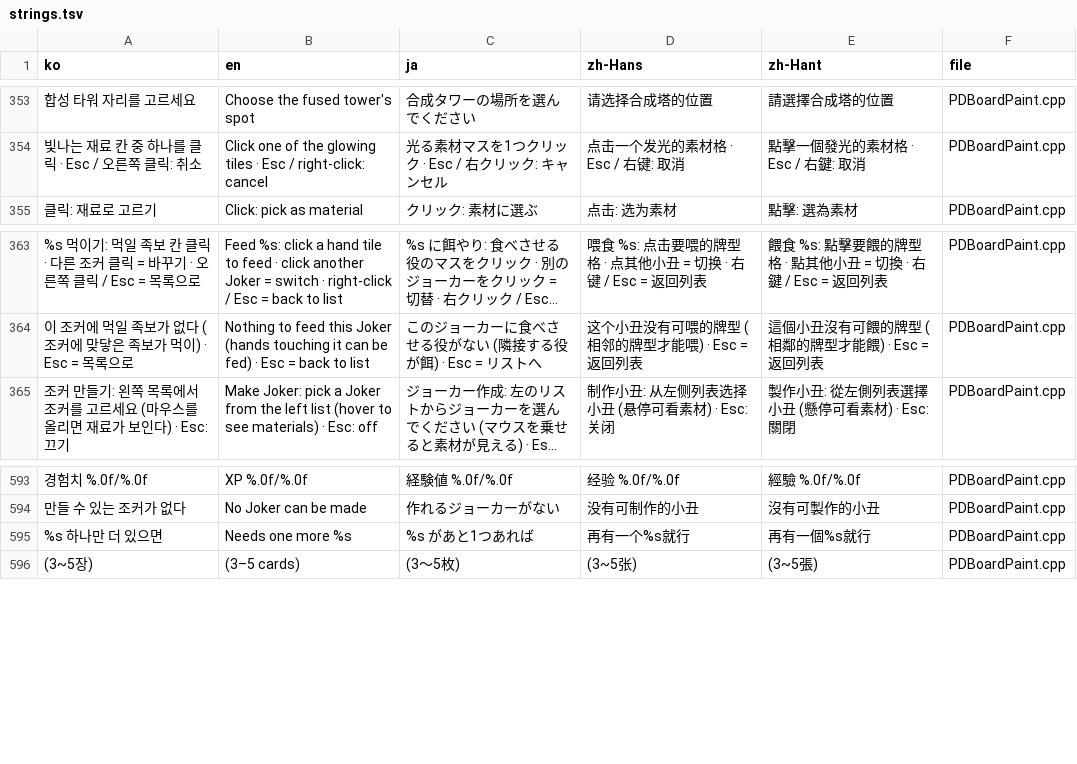
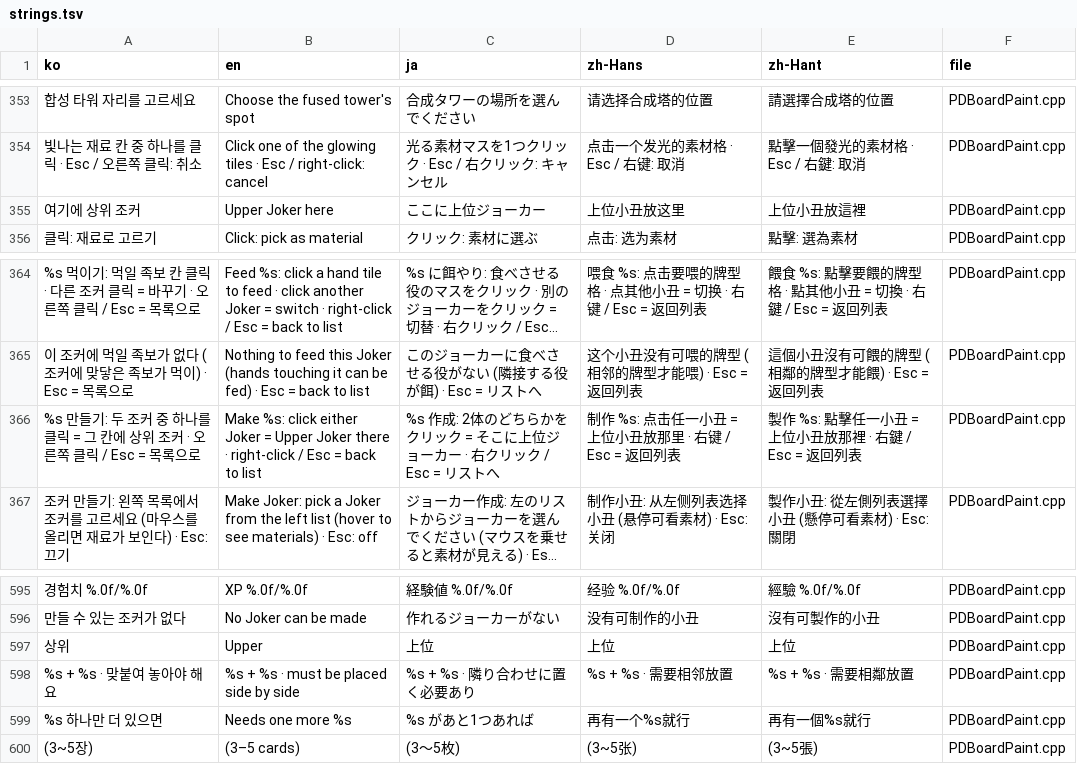
Before and after one commit to myLim820206/ProjectB, a TSV file: tools/lang/strings.tsv, drawn as a sheet; only a part is shown, gaps mark what is left out; long unchanged cells end in …; the diff names each change by its address in the sheet, - before the commit and + after, or states it on an @@ line.

```diff
--- a/tools/lang/strings.tsv
+++ b/tools/lang/strings.tsv
+row 355: 여기에 상위 조커 | Upper Joker here | ここに上位ジョーカー | 上位小丑放这里 | 上位小丑放這裡 | PDBoardPaint.cpp
+row 366: %s 만들기: 두 조커 중 하나를 클릭 = 그 칸에 상위 조커 · 오른쪽 클릭 / Esc = 목록으로 | Make %s: click either Joker = Upper Joker there · right-click / Esc = back to list | %s 作成: 2体のどちらかをクリック = そこに上位ジョーカー · 右クリック / Esc = リストへ | 制作 %s: 点击任一小丑 = 上位小丑放那里 · 右键 / Esc = 返回列表 | 製作 %s: 點擊任一小丑 = 上位小丑放那裡 · 右鍵 / Esc = 返回列表 | PDBoardPaint.cpp
+row 597: 상위 | Upper | 上位 | 上位 | 上位 | PDBoardPaint.cpp
+row 598: %s + %s · 맞붙여 놓아야 해요 | %s + %s · must be placed side by side | %s + %s · 隣り合わせに置く必要あり | %s + %s · 需要相邻放置 | %s + %s · 需要相鄰放置 | PDBoardPaint.cpp
```
Also changed, not shown: 5 other files.
